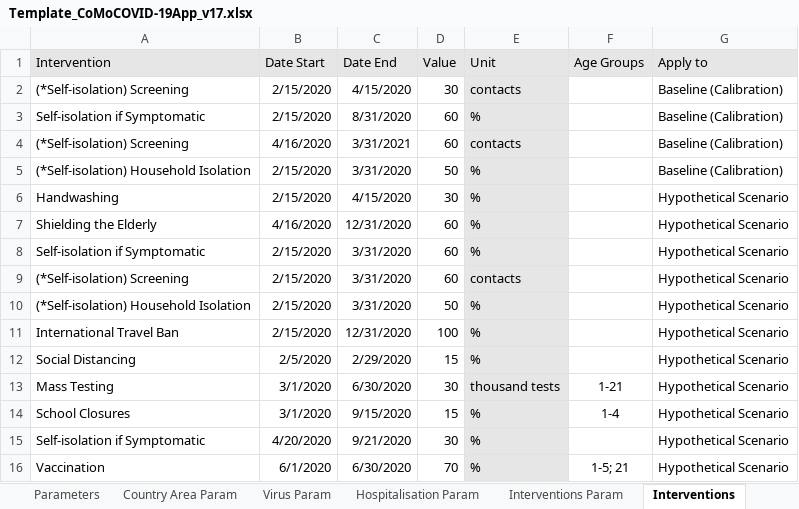
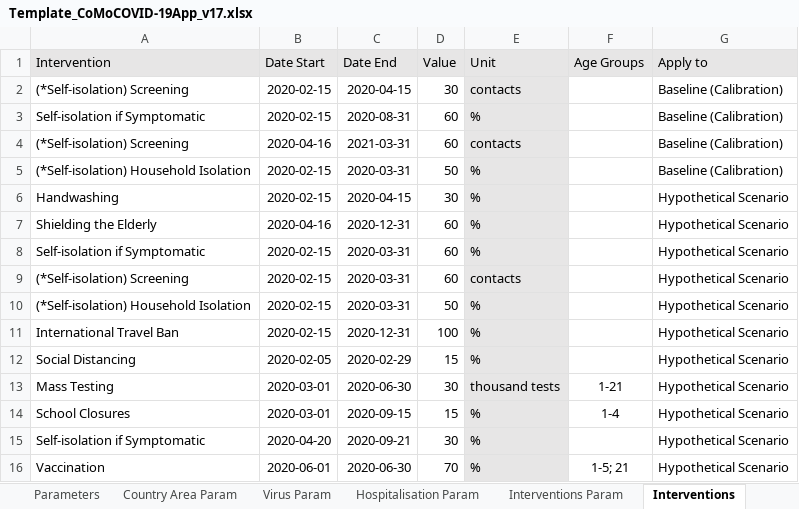
Before and after one commit to ocelhay/como, an Excel workbook: Template_CoMoCOVID-19App_v17.xlsx, sheet Interventions, drawn as a sheet; values as stored, in another font and other column widths than the file's, no borders; conditional formats not drawn; the diff names each change by its address in the sheet, - before the commit and + after, or states it on an @@ line.

```diff
--- a/Template_CoMoCOVID-19App_v17.xlsx (sheet Interventions)
+++ b/Template_CoMoCOVID-19App_v17.xlsx (sheet Interventions)
-B2:B3 (Date Start): 2/15/2020
+B2:B3 (Date Start): 2020-02-15
-C2 (Date End): 4/15/2020
+C2 (Date End): 2020-04-15
-C3 (Date End): 8/31/2020
+C3 (Date End): 2020-08-31
-B4 (Date Start): 4/16/2020
+B4 (Date Start): 2020-04-16
-C4 (Date End): 3/31/2021
+C4 (Date End): 2021-03-31
-B5:B6 (Date Start): 2/15/2020
+B5:B6 (Date Start): 2020-02-15
-C5 (Date End): 3/31/2020
+C5 (Date End): 2020-03-31
-C6 (Date End): 4/15/2020
+C6 (Date End): 2020-04-15
-B7 (Date Start): 4/16/2020
+B7 (Date Start): 2020-04-16
-C7 (Date End): 12/31/2020
+C7 (Date End): 2020-12-31
-B8:B11 (Date Start): 2/15/2020
+B8:B11 (Date Start): 2020-02-15
-C8:C10 (Date End): 3/31/2020
+C8:C10 (Date End): 2020-03-31
-C11 (Date End): 12/31/2020
+C11 (Date End): 2020-12-31
-B12 (Date Start): 2/5/2020
+B12 (Date Start): 2020-02-05
-C12 (Date End): 2/29/2020
+C12 (Date End): 2020-02-29
-B13:B14 (Date Start): 3/1/2020
+B13:B14 (Date Start): 2020-03-01
-C13 (Date End): 6/30/2020
+C13 (Date End): 2020-06-30
-C14 (Date End): 9/15/2020
+C14 (Date End): 2020-09-15
-B15 (Date Start): 4/20/2020
+B15 (Date Start): 2020-04-20
-C15 (Date End): 9/21/2020
+C15 (Date End): 2020-09-21
-B16 (Date Start): 6/1/2020
+B16 (Date Start): 2020-06-01
-C16 (Date End): 6/30/2020
+C16 (Date End): 2020-06-30
```
Also changed, not shown: sheet Epidemiology, sheet Severity-Mortality, sheet Parameters, Template_CoMoCOVID-19App_v18.xlsx, 2 other files.
